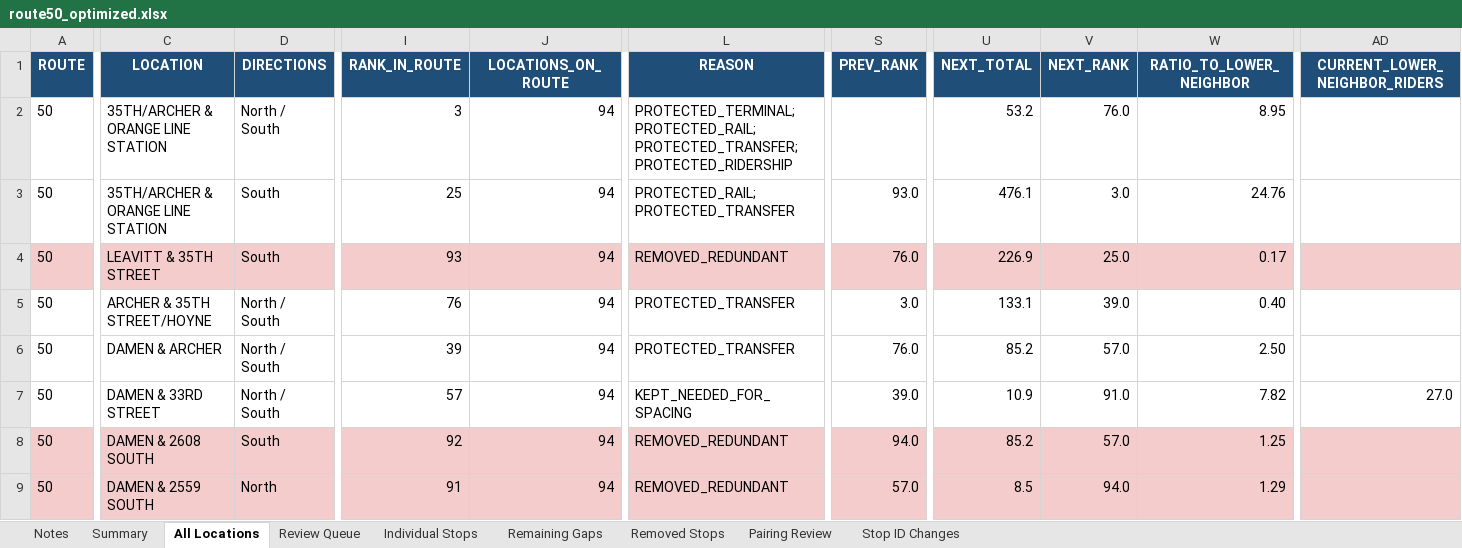
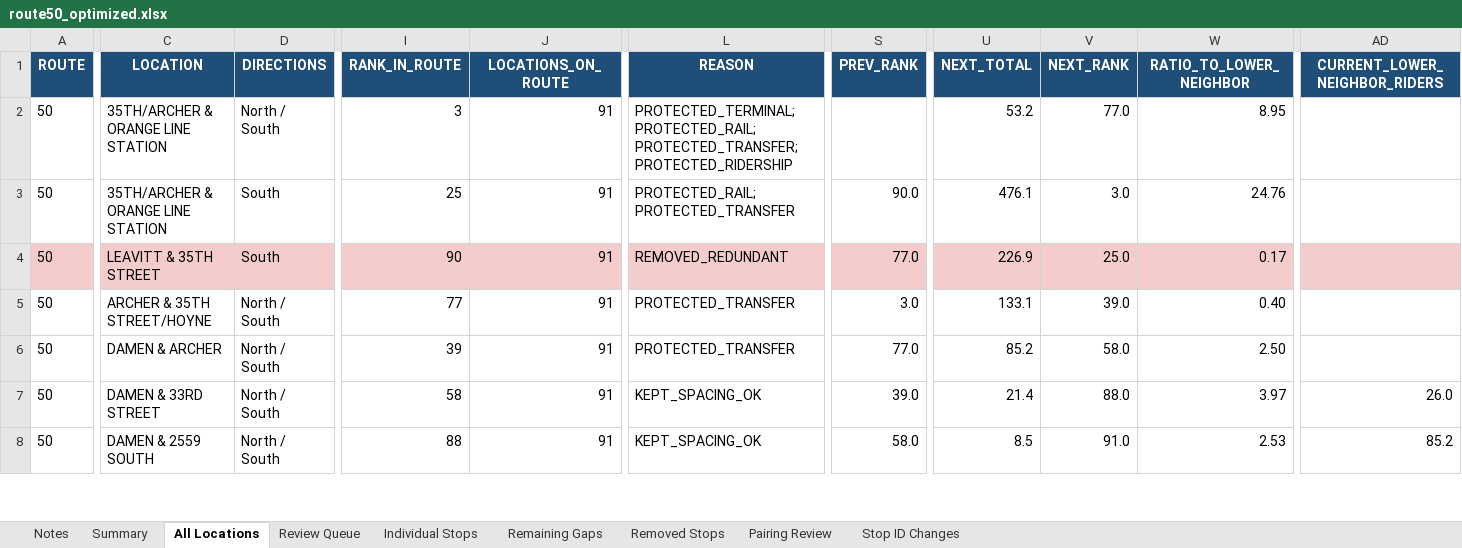
Before and after one commit to sherman721/CTA-Bus-Stop-Reduction, an Excel workbook: CTA_Bus_Stop_Consolidator-main/route50_optimized.xlsx, sheet All Locations, drawn as a sheet; only a part is shown, gaps mark what is left out; values as stored, in another font and other column widths than the file's, no borders; removed rows and columns are numbered as before the commit, all else as after; rows hold the shown columns only; the diff covers the shown part only; the diff names each change by its address in the sheet, - before the commit and + after, or states it on an @@ line.

```diff
--- a/CTA_Bus_Stop_Consolidator-main/route50_optimized.xlsx (sheet All Locations)
+++ b/CTA_Bus_Stop_Consolidator-main/route50_optimized.xlsx (sheet All Locations)
-J2:J7 (LOCATIONS_ON_ROUTE): 94
+J2:J7 (LOCATIONS_ON_ROUTE): 91
-V2 (NEXT_RANK): 76.0
+V2 (NEXT_RANK): 77.0
-S3 (PREV_RANK): 93.0
+S3 (PREV_RANK): 90.0
-I4 (RANK_IN_ROUTE): 93
+I4 (RANK_IN_ROUTE): 90
-S4 (PREV_RANK): 76.0
+S4 (PREV_RANK): 77.0
-I5 (RANK_IN_ROUTE): 76
+I5 (RANK_IN_ROUTE): 77
-S6 (PREV_RANK): 76.0
+S6 (PREV_RANK): 77.0
-V6 (NEXT_RANK): 57.0
+V6 (NEXT_RANK): 58.0
-I7 (RANK_IN_ROUTE): 57
+I7 (RANK_IN_ROUTE): 58
-L7 (REASON): KEPT_NEEDED_FOR_SPACING
+L7 (REASON): KEPT_SPACING_OK
-U7 (NEXT_TOTAL): 10.9
+U7 (NEXT_TOTAL): 21.4
-V7 (NEXT_RANK): 91.0
+V7 (NEXT_RANK): 88.0
-W7 (RATIO_TO_LOWER_NEIGHBOR): 7.82
+W7 (RATIO_TO_LOWER_NEIGHBOR): 3.97
-AD7 (CURRENT_LOWER_NEIGHBOR_RIDERS): 27.0
+AD7 (CURRENT_LOWER_NEIGHBOR_RIDERS): 26.0
-row 8: 50 | DAMEN & 2608 SOUTH | South | 92 | 94 | REMOVED_REDUNDANT | 94.0 | 85.2 | 57.0 | 1.25
-A8:AD8 fill: #F4CCCC
+A8:AD8 fill: none
-D8 (DIRECTIONS): North
+D8 (DIRECTIONS): North / South
-I8 (RANK_IN_ROUTE): 91
+I8 (RANK_IN_ROUTE): 88
-J8 (LOCATIONS_ON_ROUTE): 94
+J8 (LOCATIONS_ON_ROUTE): 91
-L8 (REASON): REMOVED_REDUNDANT
+L8 (REASON): KEPT_SPACING_OK
-S8 (PREV_RANK): 57.0
+S8 (PREV_RANK): 58.0
-V8 (NEXT_RANK): 94.0
+V8 (NEXT_RANK): 91.0
-W8 (RATIO_TO_LOWER_NEIGHBOR): 1.29
+W8 (RATIO_TO_LOWER_NEIGHBOR): 2.53
-AD8 (CURRENT_LOWER_NEIGHBOR_RIDERS): (empty)
+AD8 (CURRENT_LOWER_NEIGHBOR_RIDERS): 85.2
```
Also changed, not shown: 2 removed rows, 320 edited cells and cell formats elsewhere in this sheet, sheet Individual Stops, sheet Review Queue, sheet Removed Stops, sheet Remaining Gaps, sheet Pairing Review, sheet Summary, 1 more sheet, 5 other files.
